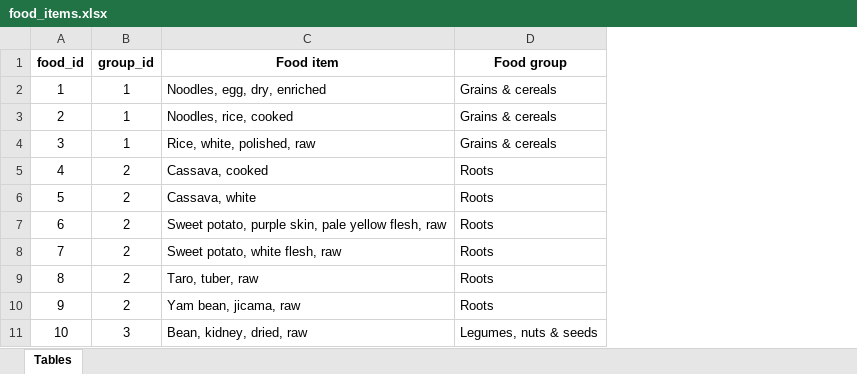
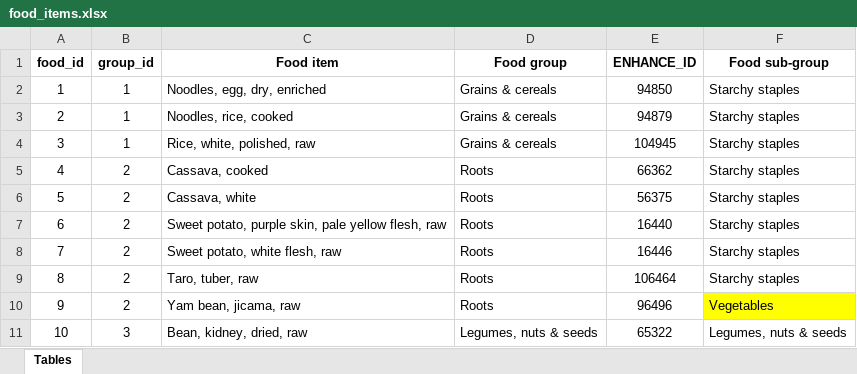
Before and after one commit to polgilf/food-basket-cambodia-case-study, an Excel workbook: data/ad_hoc_data/food_items.xlsx, sheet Tables, drawn as a sheet; only a part is shown; values as stored, in another font and other column widths than the file's, no borders; the diff names each change by its address in the sheet, - before the commit and + after, or states it on an @@ line.

```diff
--- a/data/ad_hoc_data/food_items.xlsx (sheet Tables)
+++ b/data/ad_hoc_data/food_items.xlsx (sheet Tables)
+column E (ENHANCE_ID), rows 2-11: 94850 | 94879 | 104945 | 66362 | 56375 | 16440 | 16446 | 106464 | 96496 | 65322
+column F (Food sub-group), rows 2-11: Starchy staples | Starchy staples | Starchy staples | Starchy staples | Starchy staples | Starchy staples | Starchy staples | Starchy staples | Vegetables | Legumes, nuts & seeds
```
Also changed, not shown: data/processed_data/food_prices.xlsx, 7 other files.
